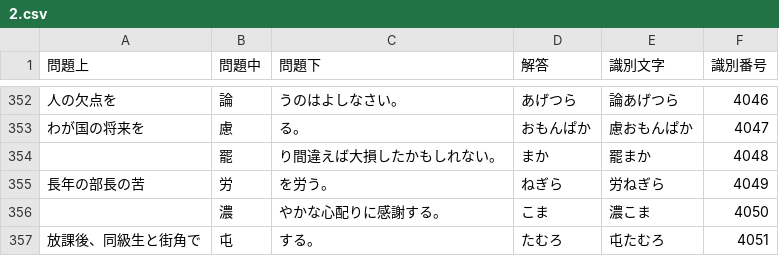
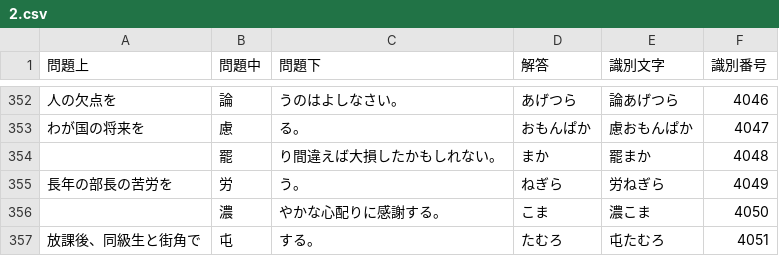
Before and after one commit to mimneko/Japan-Kanji-Aptitude-Test, a CSV file: assets/2.csv, drawn as a sheet; only a part is shown, gaps mark what is left out.

Commit message:
Update 2.csv

```diff
--- a/assets/2.csv
+++ b/assets/2.csv
@@ -354,3 +354,3 @@
 ,罷,り間違えば大損したかもしれない。,まか,罷まか,4048
-長年の部長の苦,労,を労う。,ねぎら,労ねぎら,4049
+長年の部長の苦労を,労,う。,ねぎら,労ねぎら,4049
 ,濃,やかな心配りに感謝する。,こま,濃こま,4050
```
